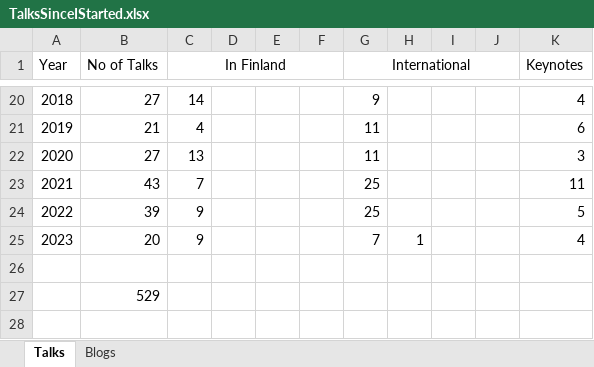
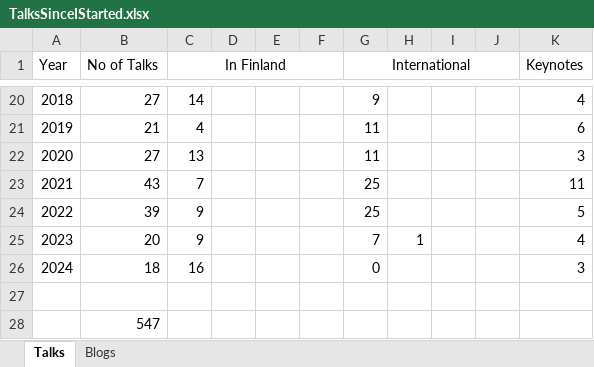
Before and after one commit to maaretp/maaretp-site, an Excel workbook: past_talks/TalksSinceIStarted.xlsx, sheet Talks, drawn as a sheet; only a part is shown, gaps mark what is left out; values as stored, in another font and other column widths than the file's, no borders; charts and pictures not drawn; addresses are those after the commit; the diff names each change by its address in the sheet, - before the commit and + after, or states it on an @@ line.

Commit message:
Update talks since starting

```diff
--- a/past_talks/TalksSinceIStarted.xlsx (sheet Talks)
+++ b/past_talks/TalksSinceIStarted.xlsx (sheet Talks)
+row 26: 2024 | 18 | 16 |  |  |  | 0 |  |  |  | 3
-B28 (No of Talks): 529
+B28 (No of Talks): 547
```
Also changed, not shown: charts or pictures, 2 other files.
